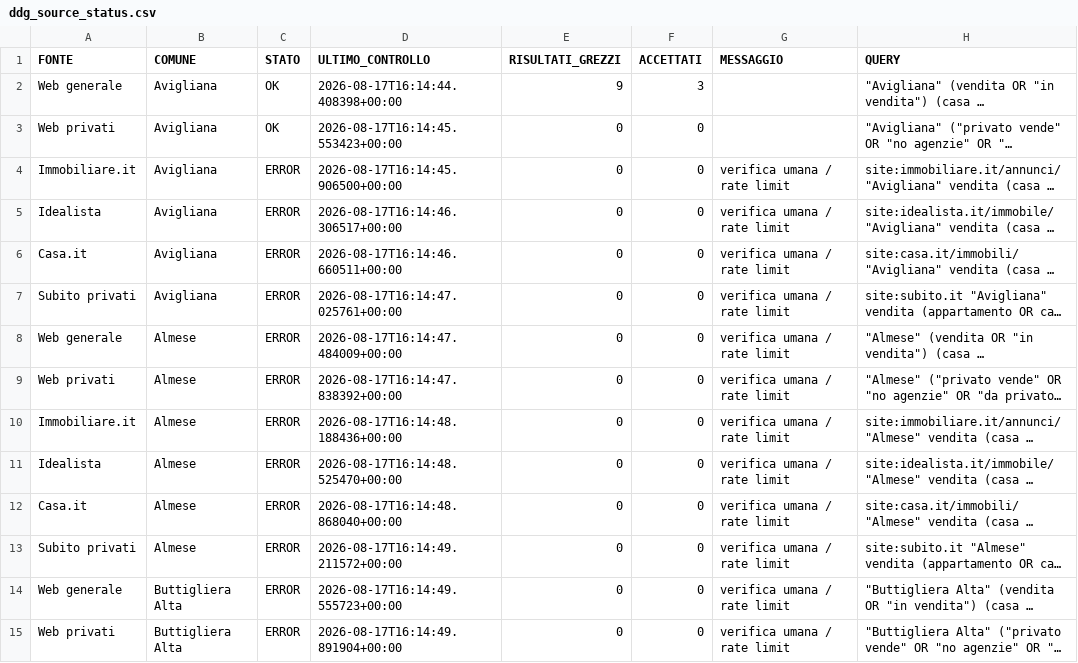
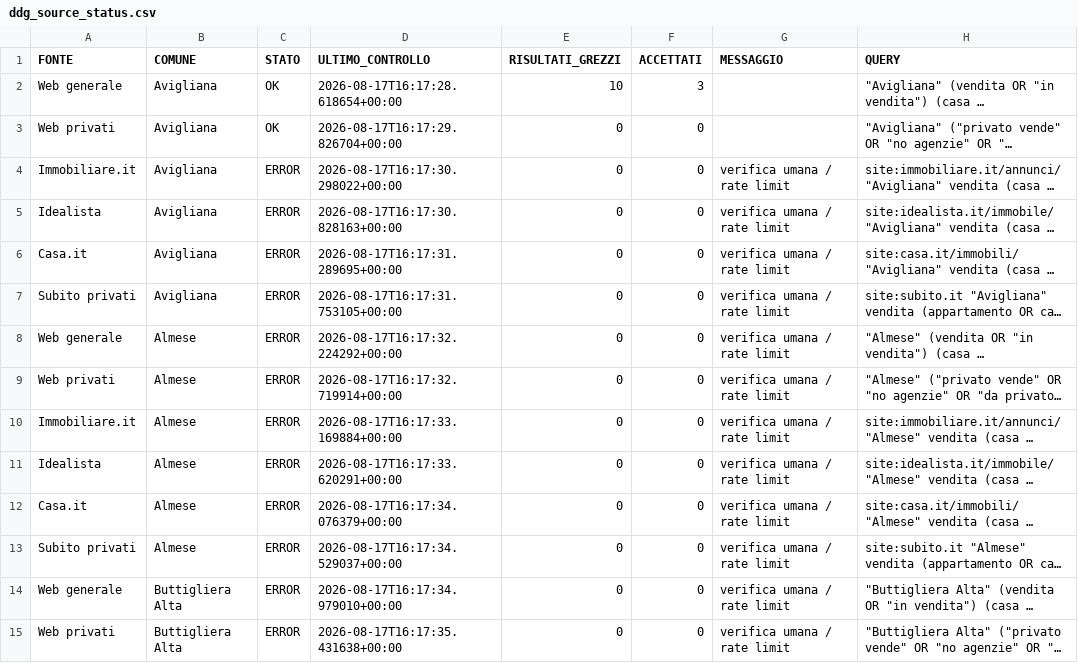
Before and after one commit to josephsocialmedia2-spec/immobili-in-zona, a CSV file: seller_radar_auto/data/ddg_source_status.csv, drawn as a sheet; only a part is shown; long unchanged cells end in …; the diff covers the shown part only; the diff names each change by its address in the sheet, - before the commit and + after, or states it on an @@ line.

```diff
--- a/seller_radar_auto/data/ddg_source_status.csv
+++ b/seller_radar_auto/data/ddg_source_status.csv
-D2 (ULTIMO_CONTROLLO): 2026-08-17T16:14:44.408398+00:00
+D2 (ULTIMO_CONTROLLO): 2026-08-17T16:17:28.618654+00:00
-E2 (RISULTATI_GREZZI): 9
+E2 (RISULTATI_GREZZI): 10
-D3 (ULTIMO_CONTROLLO): 2026-08-17T16:14:45.553423+00:00
+D3 (ULTIMO_CONTROLLO): 2026-08-17T16:17:29.826704+00:00
-D4 (ULTIMO_CONTROLLO): 2026-08-17T16:14:45.906500+00:00
+D4 (ULTIMO_CONTROLLO): 2026-08-17T16:17:30.298022+00:00
-D5 (ULTIMO_CONTROLLO): 2026-08-17T16:14:46.306517+00:00
+D5 (ULTIMO_CONTROLLO): 2026-08-17T16:17:30.828163+00:00
-D6 (ULTIMO_CONTROLLO): 2026-08-17T16:14:46.660511+00:00
+D6 (ULTIMO_CONTROLLO): 2026-08-17T16:17:31.289695+00:00
-D7 (ULTIMO_CONTROLLO): 2026-08-17T16:14:47.025761+00:00
+D7 (ULTIMO_CONTROLLO): 2026-08-17T16:17:31.753105+00:00
-D8 (ULTIMO_CONTROLLO): 2026-08-17T16:14:47.484009+00:00
+D8 (ULTIMO_CONTROLLO): 2026-08-17T16:17:32.224292+00:00
-D9 (ULTIMO_CONTROLLO): 2026-08-17T16:14:47.838392+00:00
+D9 (ULTIMO_CONTROLLO): 2026-08-17T16:17:32.719914+00:00
-D10 (ULTIMO_CONTROLLO): 2026-08-17T16:14:48.188436+00:00
+D10 (ULTIMO_CONTROLLO): 2026-08-17T16:17:33.169884+00:00
-D11 (ULTIMO_CONTROLLO): 2026-08-17T16:14:48.525470+00:00
+D11 (ULTIMO_CONTROLLO): 2026-08-17T16:17:33.620291+00:00
-D12 (ULTIMO_CONTROLLO): 2026-08-17T16:14:48.868040+00:00
+D12 (ULTIMO_CONTROLLO): 2026-08-17T16:17:34.076379+00:00
-D13 (ULTIMO_CONTROLLO): 2026-08-17T16:14:49.211572+00:00
+D13 (ULTIMO_CONTROLLO): 2026-08-17T16:17:34.529037+00:00
-D14 (ULTIMO_CONTROLLO): 2026-08-17T16:14:49.555723+00:00
+D14 (ULTIMO_CONTROLLO): 2026-08-17T16:17:34.979010+00:00
-D15 (ULTIMO_CONTROLLO): 2026-08-17T16:14:49.891904+00:00
+D15 (ULTIMO_CONTROLLO): 2026-08-17T16:17:35.431638+00:00
```
Also changed, not shown: 100 edited cells elsewhere in this file, seller_radar_auto/data/area_radar.csv, seller_radar_auto/data/work_queue.csv, 3 other files.
